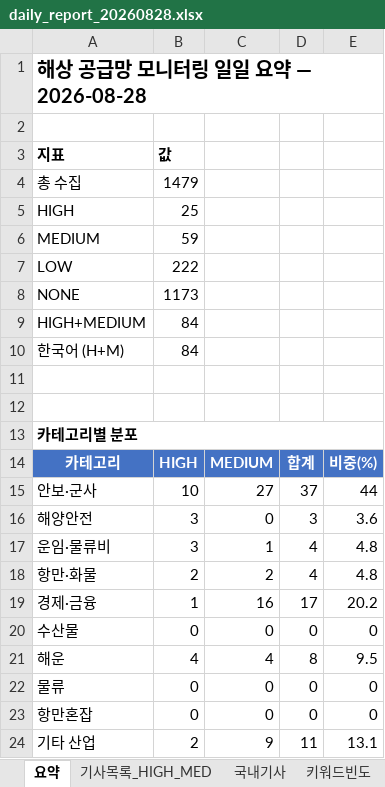
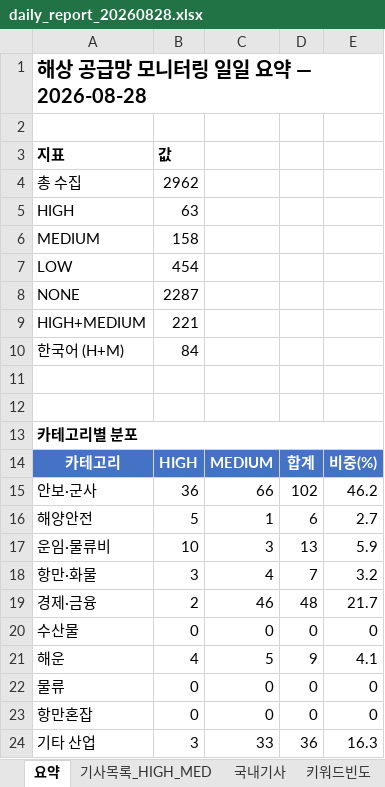
Before and after one commit to Hyongmo/Global-SCM-Monitoring, an Excel workbook: monitoring/20260828/daily_report_20260828.xlsx, sheet 요약, drawn as a sheet; values as stored, in another font and other column widths than the file's, no borders; the diff names each change by its address in the sheet, - before the commit and + after, or states it on an @@ line.

```diff
--- a/monitoring/20260828/daily_report_20260828.xlsx (sheet 요약)
+++ b/monitoring/20260828/daily_report_20260828.xlsx (sheet 요약)
-B4: 1479
+B4: 2962
-B5: 25
+B5: 63
-B6: 59
+B6: 158
-B7: 222
+B7: 454
-B8: 1173
+B8: 2287
-B9: 84
+B9: 221
-B15: 10
+B15: 36
-C15: 27
+C15: 66
-D15: 37
+D15: 102
-E15: 44
+E15: 46.2
-B16: 3
+B16: 5
-C16: 0
+C16: 1
-D16: 3
+D16: 6
-E16: 3.6
+E16: 2.7
-B17: 3
+B17: 10
-C17: 1
+C17: 3
-D17: 4
+D17: 13
-E17: 4.8
+E17: 5.9
-B18: 2
+B18: 3
-C18: 2
+C18: 4
-D18: 4
+D18: 7
-E18: 4.8
+E18: 3.2
-B19: 1
+B19: 2
-C19: 16
+C19: 46
-D19: 17
+D19: 48
-E19: 20.2
+E19: 21.7
-C21: 4
+C21: 5
-D21: 8
+D21: 9
-E21: 9.5
+E21: 4.1
-B24: 2
+B24: 3
-C24: 9
+C24: 33
-D24: 11
+D24: 36
-E24: 13.1
+E24: 16.3
```
Also changed, not shown: sheet 기사목록_HIGH_MED, sheet 키워드빈도, sheet 국내기사, sheet 전일대비, 7 other files.
